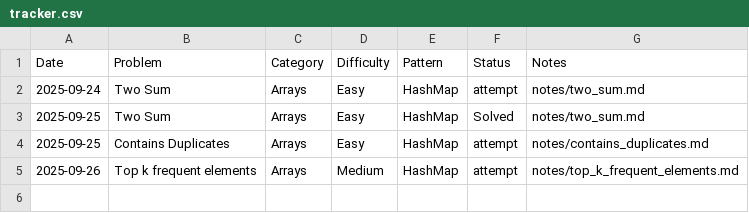
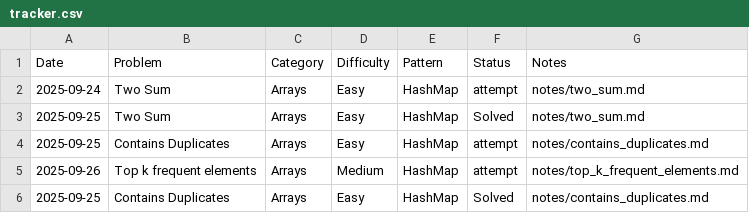
Before and after one commit to freddxworld/leetcode_progress, a CSV file: tracker.csv, drawn as a sheet; the diff names each change by its address in the sheet, - before the commit and + after, or states it on an @@ line.

Commit message:
[Solved] Arrays - contains_duplicates : only issue i had was with how to set up the set() {HashMap}

```diff
--- a/tracker.csv
+++ b/tracker.csv
+row 6: 2025-09-25 | Contains Duplicates | Arrays | Easy | HashMap | Solved | notes/contains_duplicates.md
```
Also changed, not shown: 1 other file.
